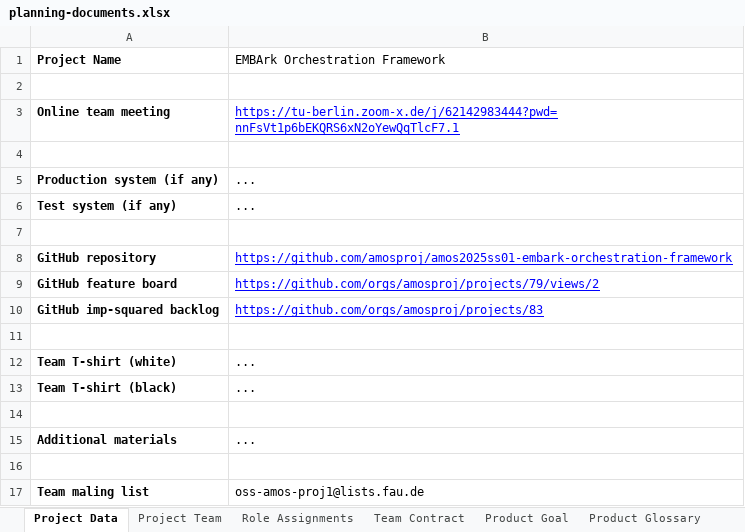
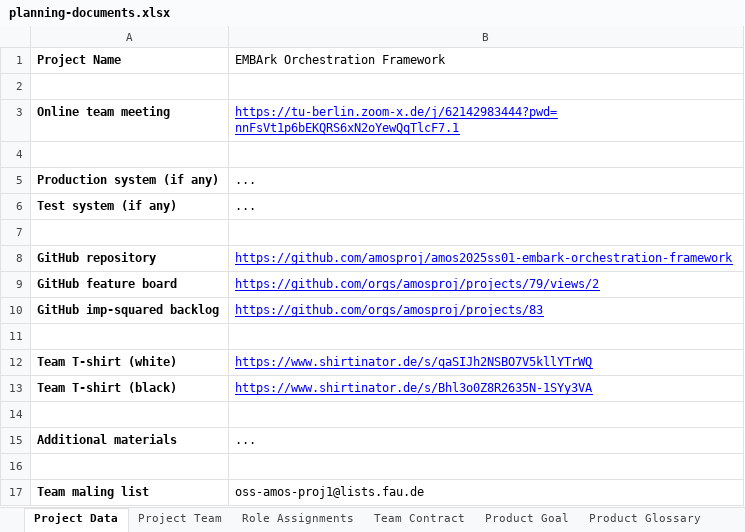
Before and after one commit to e-m-b-a/embark, an Excel workbook: Deliverables/sprint-02/planning-documents.xlsx, sheet Project Data, drawn as a sheet; values as stored, in another font and other column widths than the file's, no borders; charts and pictures not drawn; the diff names each change by its address in the sheet, - before the commit and + after, or states it on an @@ line.

Commit message:
Add team logo and planning documents

```diff
--- a/Deliverables/sprint-02/planning-documents.xlsx (sheet Project Data)
+++ b/Deliverables/sprint-02/planning-documents.xlsx (sheet Project Data)
-B12 (EMBArk Orchestration Framework): ...
+B12 (EMBArk Orchestration Framework): https://www.shirtinator.de/s/qaSIJh2NSBO7V5kllYTrWQ
@@ B12:B13 underline: off → on, text colour: black → #0000FF @@
-B13 (EMBArk Orchestration Framework): ...
+B13 (EMBArk Orchestration Framework): https://www.shirtinator.de/s/Bhl3o0Z8R2635N-1SYy3VA
```
Also changed, not shown: 3 other files.
